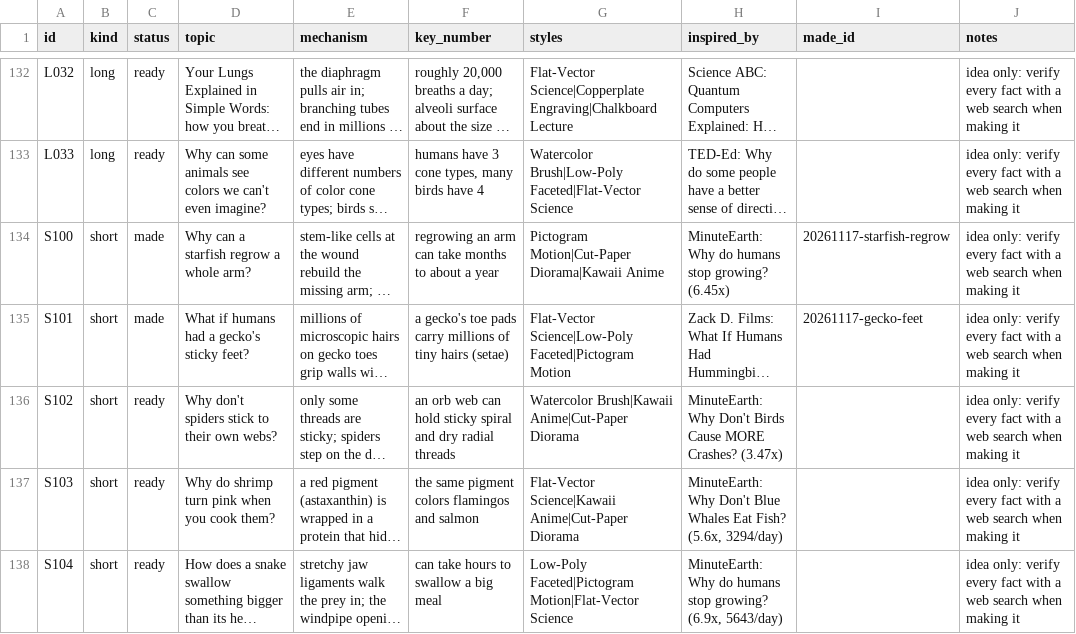
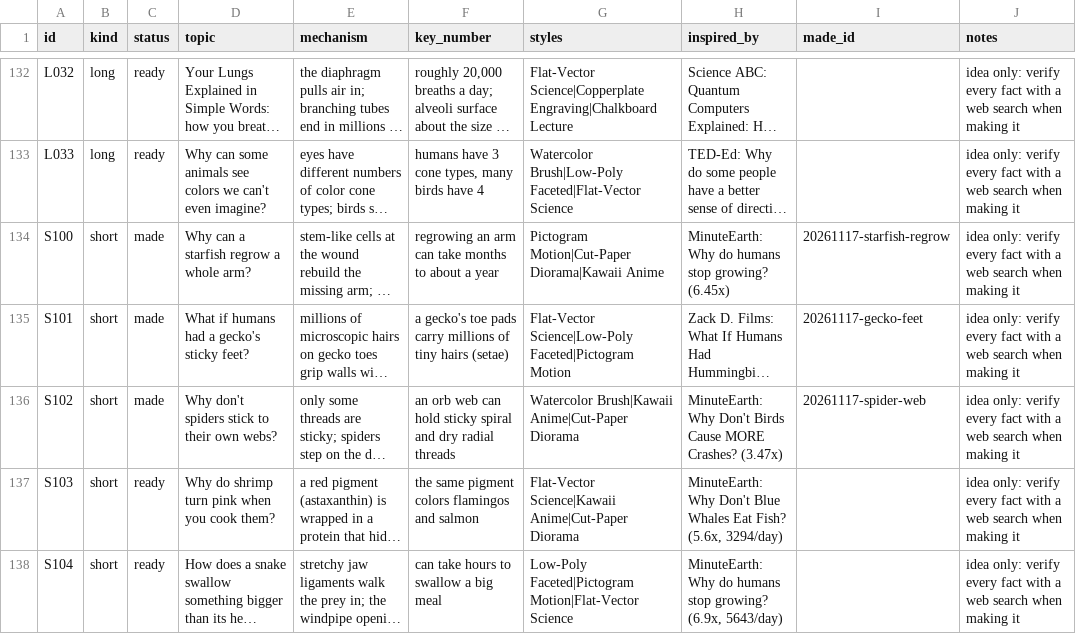
Before and after one commit to akachwaha27/shorts-autopilot, a CSV file: explainer/topics/queue.csv, drawn as a sheet; only a part is shown, gaps mark what is left out; long unchanged cells end in …; the diff names each change by its address in the sheet, - before the commit and + after, or states it on an @@ line.

```diff
--- a/explainer/topics/queue.csv
+++ b/explainer/topics/queue.csv
-C136 (status): ready
+C136 (status): made
-I136 (made_id): (empty)
+I136 (made_id): 20261117-spider-web
```
Also changed, not shown: 5 other files.
